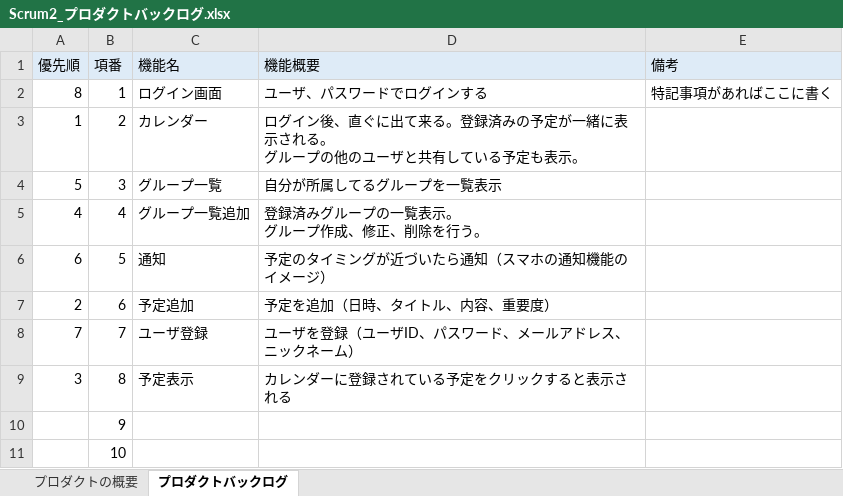
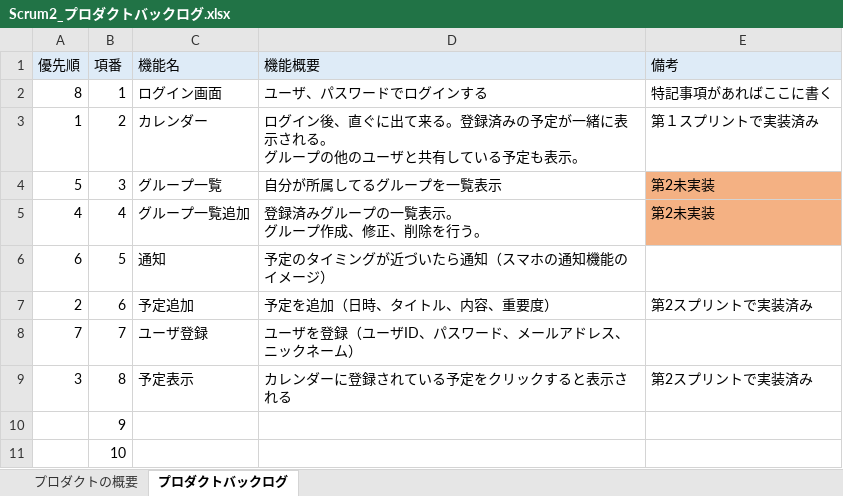
Before and after one commit to fu-syoji-t/SD3D_2023_Scrum2, an Excel workbook: 02プロダクトバックログ/Scrum2_プロダクトバックログ.xlsx, sheet プロダクトバックログ, drawn as a sheet; values as stored, in another font and other column widths than the file's, no borders; the diff names each change by its address in the sheet, - before the commit and + after, or states it on an @@ line.

Commit message:
Update Scrum2_プロダクトバックログ.xlsx
スプリントレビューで確認した進捗を反映

```diff
--- a/02プロダクトバックログ/Scrum2_プロダクトバックログ.xlsx (sheet プロダクトバックログ)
+++ b/02プロダクトバックログ/Scrum2_プロダクトバックログ.xlsx (sheet プロダクトバックログ)
-E3 (備考): (empty)
+E3 (備考): 第１スプリントで実装済み
-E4:E5 (備考): (empty)
+E4:E5 (備考): 第2未実装
-E4:E5 fill: none
+E4:E5 fill: #F4B183
-E7 (備考): (empty)
+E7 (備考): 第2スプリントで実装済み
-E9 (備考): (empty)
+E9 (備考): 第2スプリントで実装済み
```
